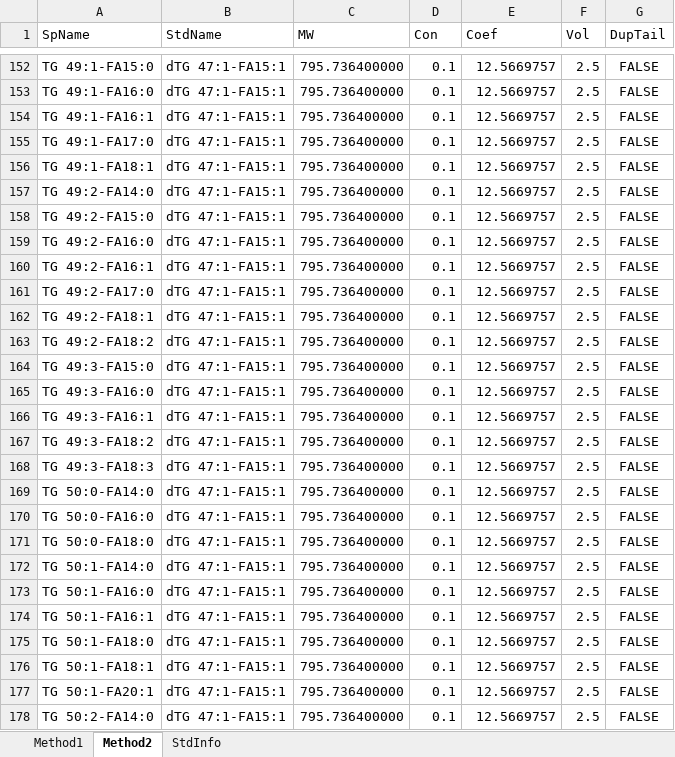
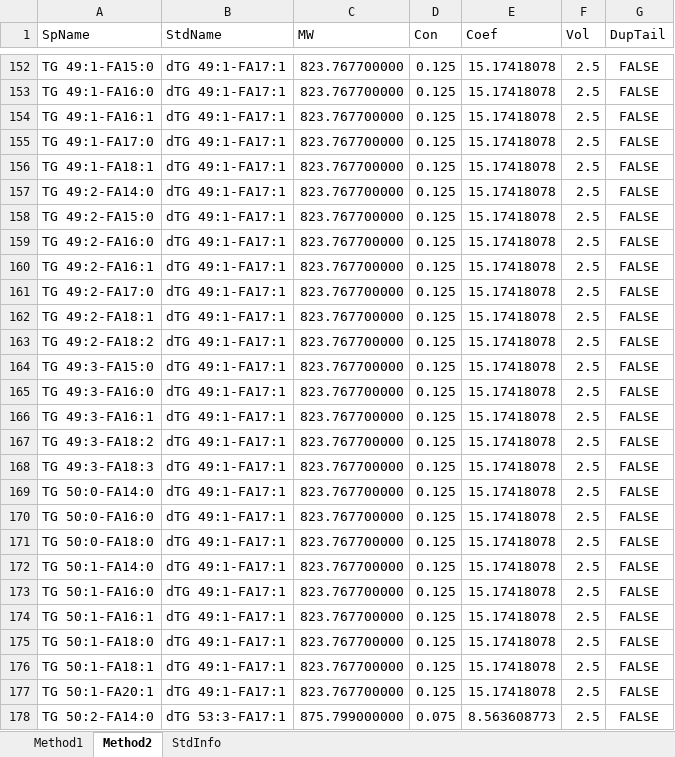
Before and after one commit to syjgino/SLA, an Excel workbook: doc/KeyV4.1/standard_dict - V4_1.31.xlsx, sheet Method2, drawn as a sheet; only a part is shown, gaps mark what is left out; values as stored, in another font and other column widths than the file's, no borders; the diff covers the shown part only; the diff names each change by its address in the sheet, - before the commit and + after, or states it on an @@ line.

Commit message:
update keys and methods files
5500 methods
std key TG

```diff
--- a/doc/KeyV4.1/standard_dict - V4_1.31.xlsx (sheet Method2)
+++ b/doc/KeyV4.1/standard_dict - V4_1.31.xlsx (sheet Method2)
-B152:B177 (StdName): dTG 47:1-FA15:1
+B152:B177 (StdName): dTG 49:1-FA17:1
-C152:C177 (MW): 795.736400000
+C152:C177 (MW): 823.767700000
-D152:D177 (Con): 0.1
+D152:D177 (Con): 0.125
-E152:E177 (Coef): 12.5669757
+E152:E177 (Coef): 15.17418078
-B178 (StdName): dTG 47:1-FA15:1
+B178 (StdName): dTG 53:3-FA17:1
-C178 (MW): 795.736400000
+C178 (MW): 875.799000000
-D178 (Con): 0.1
+D178 (Con): 0.075
-E178 (Coef): 12.5669757
+E178 (Coef): 8.563608773
```
Also changed, not shown: 1684 edited cells elsewhere in this sheet, doc/KeyV4.1/ISOcorrectlistV4_1.31.xlsx, 2 other files.
